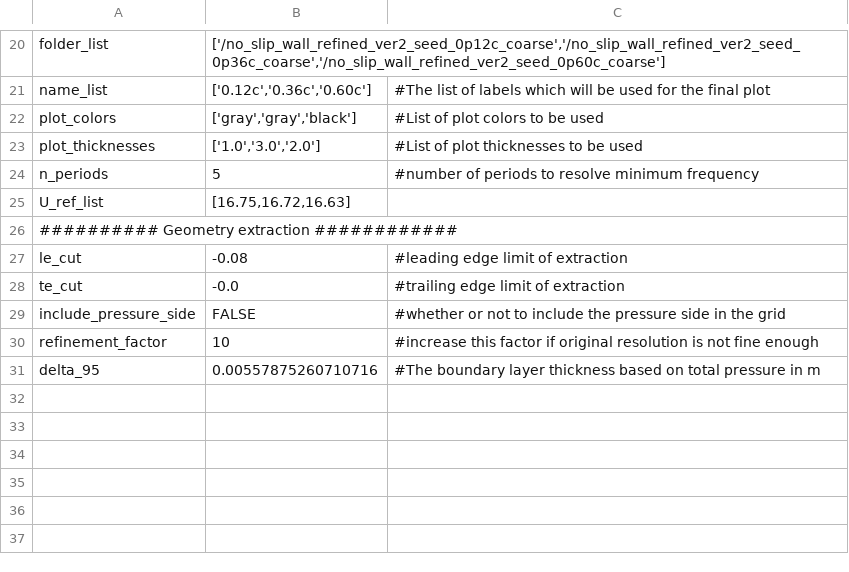
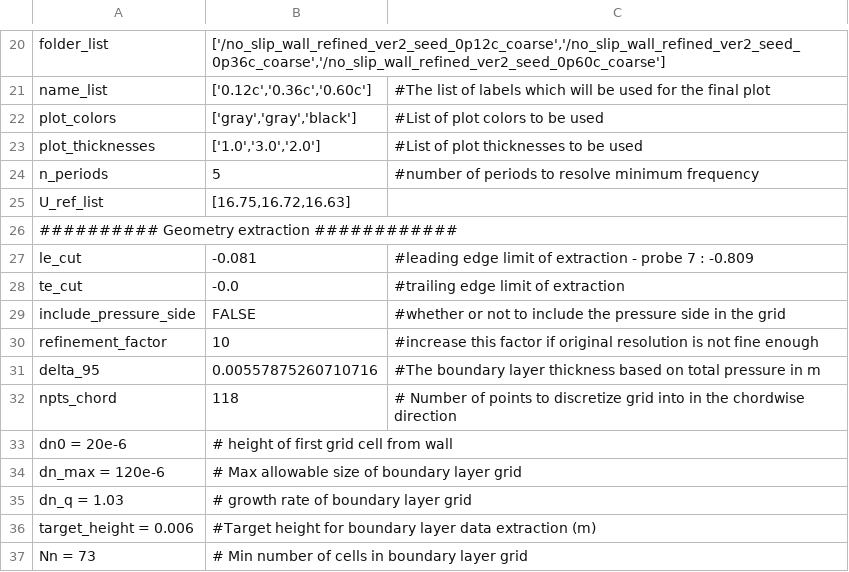
Before and after one commit to ziyang-zhou/extract_boundary_layer, a CSV file: setting.csv, drawn as a sheet; only a part is shown, gaps mark what is left out.

Commit message:
create grid script has parameters not in settings integration limit corrected to 0.05 from -0.05

```diff
--- a/setting.csv
+++ b/setting.csv
@@ -26,3 +26,3 @@ U_ref_list,"[16.75,16.72,16.63]"
 ########## Geometry extraction ############,,,,,,,,
-le_cut,-0.08,#leading edge limit of extraction
+le_cut,-0.081,#leading edge limit of extraction - probe 7 : -0.809
 te_cut,-0.0,#trailing edge limit of extraction
@@ -31 +31,7 @@ refinement_factor,10,#increase this factor if original resolution is not fine en
 delta_95,0.00557875260710716,#The boundary layer thickness based on total pressure in m
+npts_chord,118,# Number of points to discretize grid into in the chordwise direction
+dn0 = 20e-6,# height of first grid cell from wall
+dn_max = 120e-6,# Max allowable size of boundary layer grid
+dn_q = 1.03,# growth rate of boundary layer grid
+target_height = 0.006, #Target height for boundary layer data extraction (m)
+Nn = 73,# Min number of cells in boundary layer grid
```
Also changed, not shown: 3 other files.
